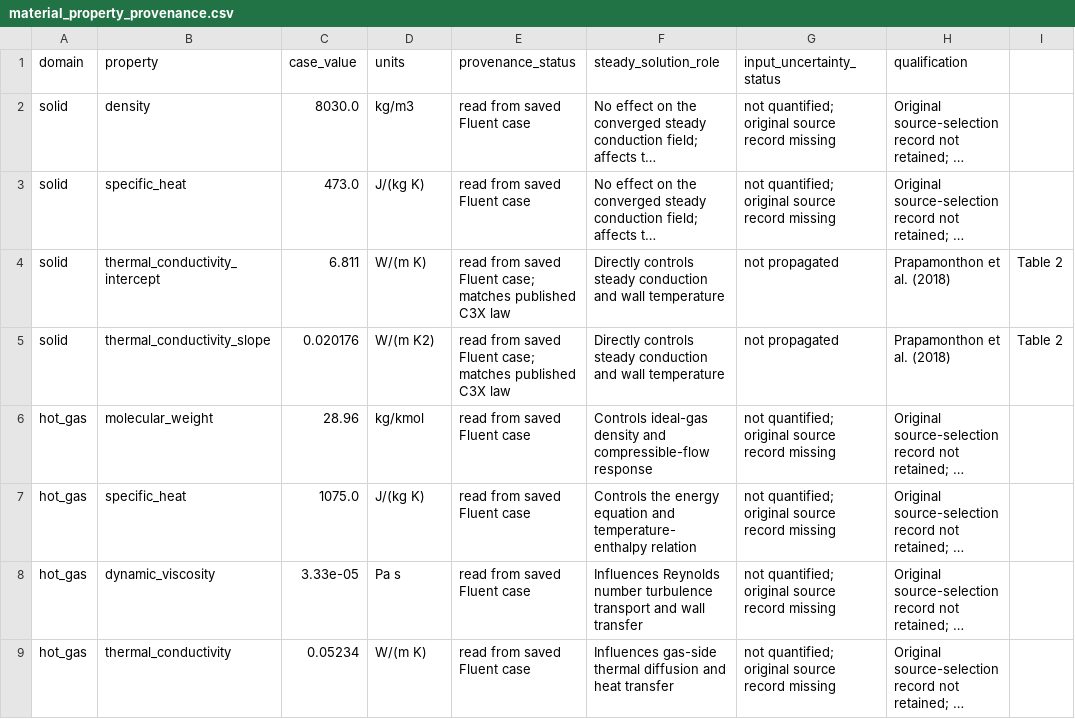
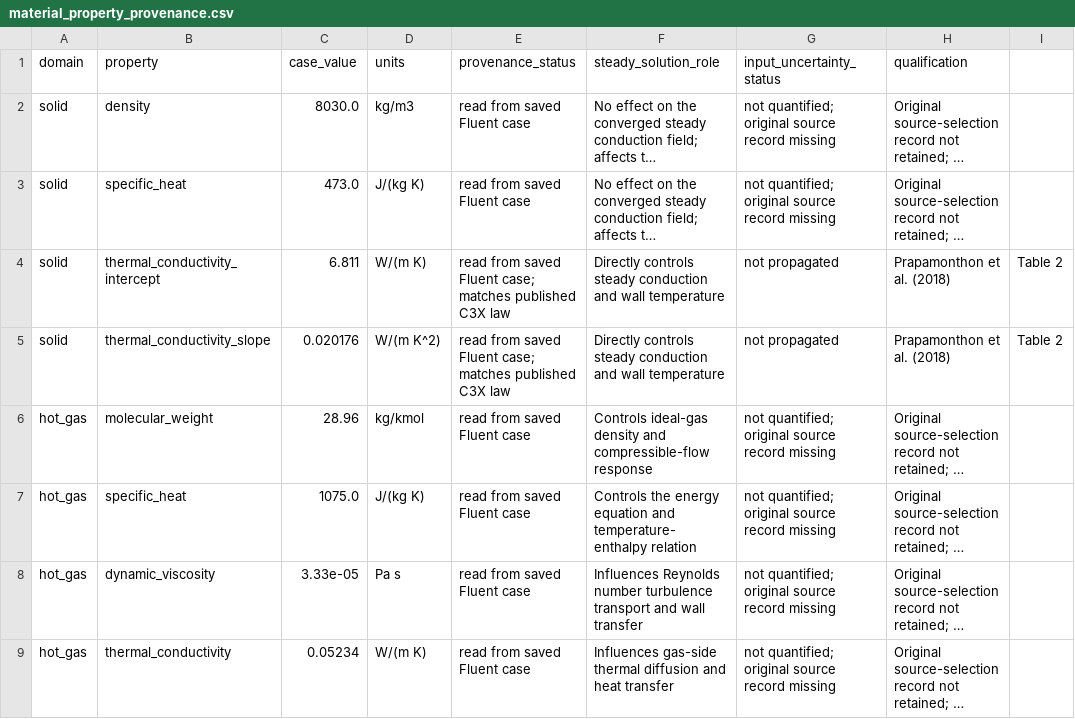
Before and after one commit to mehdichabane/NASA-C3X-Reduced-CHT-Fluent-Python, a CSV file: references/model_inputs/material_property_provenance.csv, drawn as a sheet; only a part is shown; long unchanged cells end in …; the diff names each change by its address in the sheet, - before the commit and + after, or states it on an @@ line.

Commit message:
Clarify conductivity-slope units

```diff
--- a/references/model_inputs/material_property_provenance.csv
+++ b/references/model_inputs/material_property_provenance.csv
-D5 (units): W/(m K2)
+D5 (units): W/(m K^2)
```
